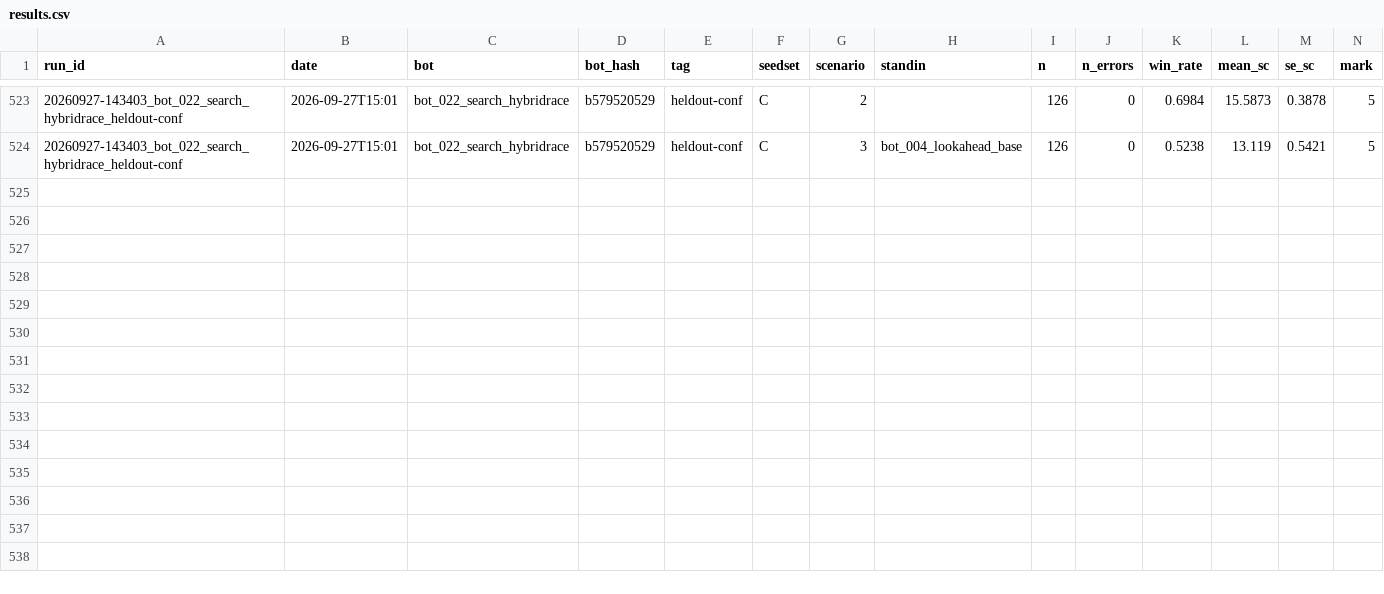
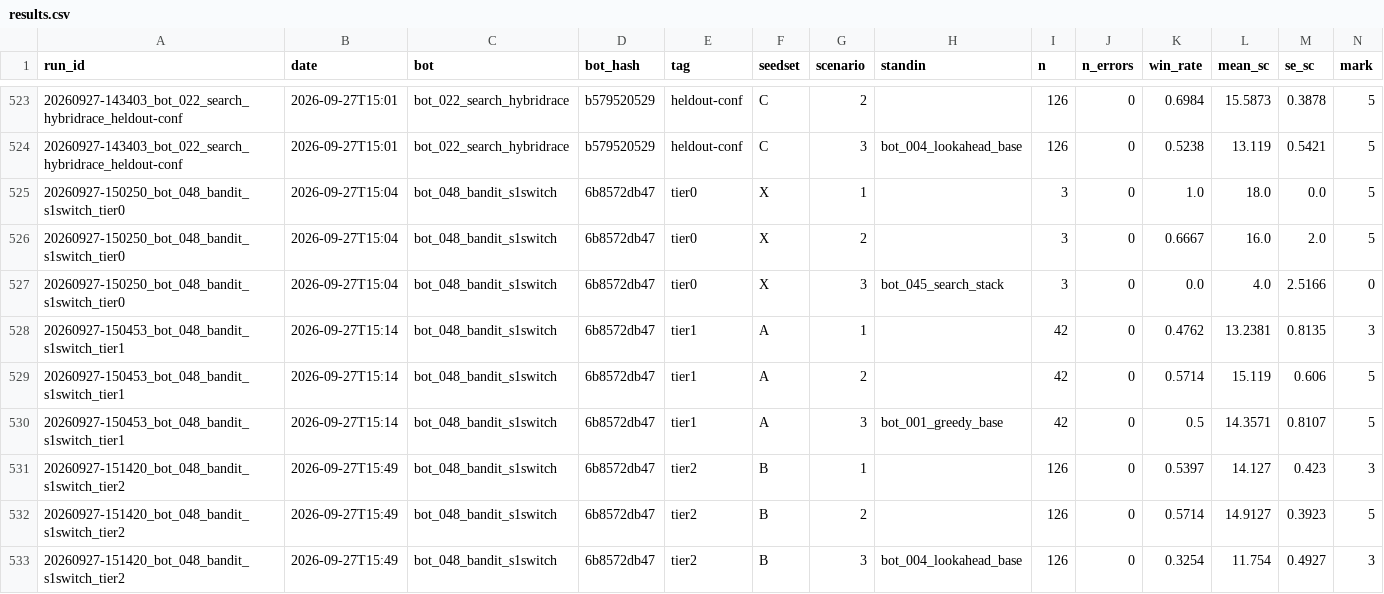
Before and after one commit to EvanCXCheng/3011-Project, a CSV file: results/results.csv, drawn as a sheet; only a part is shown, gaps mark what is left out; rows hold the shown columns only; the diff names each change by its address in the sheet, - before the commit and + after, or states it on an @@ line.

```diff
--- a/results/results.csv
+++ b/results/results.csv
+row 525: 20260927-150250_bot_048_bandit_s1switch_tier0 | 2026-09-27T15:04 | bot_048_bandit_s1switch | 6b8572db47 | tier0 | X | 1 |  | 3 | 0 | 1.0 | 18.0 | 0.0 | 5
+row 526: 20260927-150250_bot_048_bandit_s1switch_tier0 | 2026-09-27T15:04 | bot_048_bandit_s1switch | 6b8572db47 | tier0 | X | 2 |  | 3 | 0 | 0.6667 | 16.0 | 2.0 | 5
+row 527: 20260927-150250_bot_048_bandit_s1switch_tier0 | 2026-09-27T15:04 | bot_048_bandit_s1switch | 6b8572db47 | tier0 | X | 3 | bot_045_search_stack | 3 | 0 | 0.0 | 4.0 | 2.5166 | 0
+row 528: 20260927-150453_bot_048_bandit_s1switch_tier1 | 2026-09-27T15:14 | bot_048_bandit_s1switch | 6b8572db47 | tier1 | A | 1 |  | 42 | 0 | 0.4762 | 13.2381 | 0.8135 | 3
+row 529: 20260927-150453_bot_048_bandit_s1switch_tier1 | 2026-09-27T15:14 | bot_048_bandit_s1switch | 6b8572db47 | tier1 | A | 2 |  | 42 | 0 | 0.5714 | 15.119 | 0.606 | 5
+row 530: 20260927-150453_bot_048_bandit_s1switch_tier1 | 2026-09-27T15:14 | bot_048_bandit_s1switch | 6b8572db47 | tier1 | A | 3 | bot_001_greedy_base | 42 | 0 | 0.5 | 14.3571 | 0.8107 | 5
+row 531: 20260927-151420_bot_048_bandit_s1switch_tier2 | 2026-09-27T15:49 | bot_048_bandit_s1switch | 6b8572db47 | tier2 | B | 1 |  | 126 | 0 | 0.5397 | 14.127 | 0.423 | 3
+row 532: 20260927-151420_bot_048_bandit_s1switch_tier2 | 2026-09-27T15:49 | bot_048_bandit_s1switch | 6b8572db47 | tier2 | B | 2 |  | 126 | 0 | 0.5714 | 14.9127 | 0.3923 | 5
+row 533: 20260927-151420_bot_048_bandit_s1switch_tier2 | 2026-09-27T15:49 | bot_048_bandit_s1switch | 6b8572db47 | tier2 | B | 3 | bot_004_lookahead_base | 126 | 0 | 0.3254 | 11.754 | 0.4927 | 3
```
Also changed, not shown: 6 other files.
